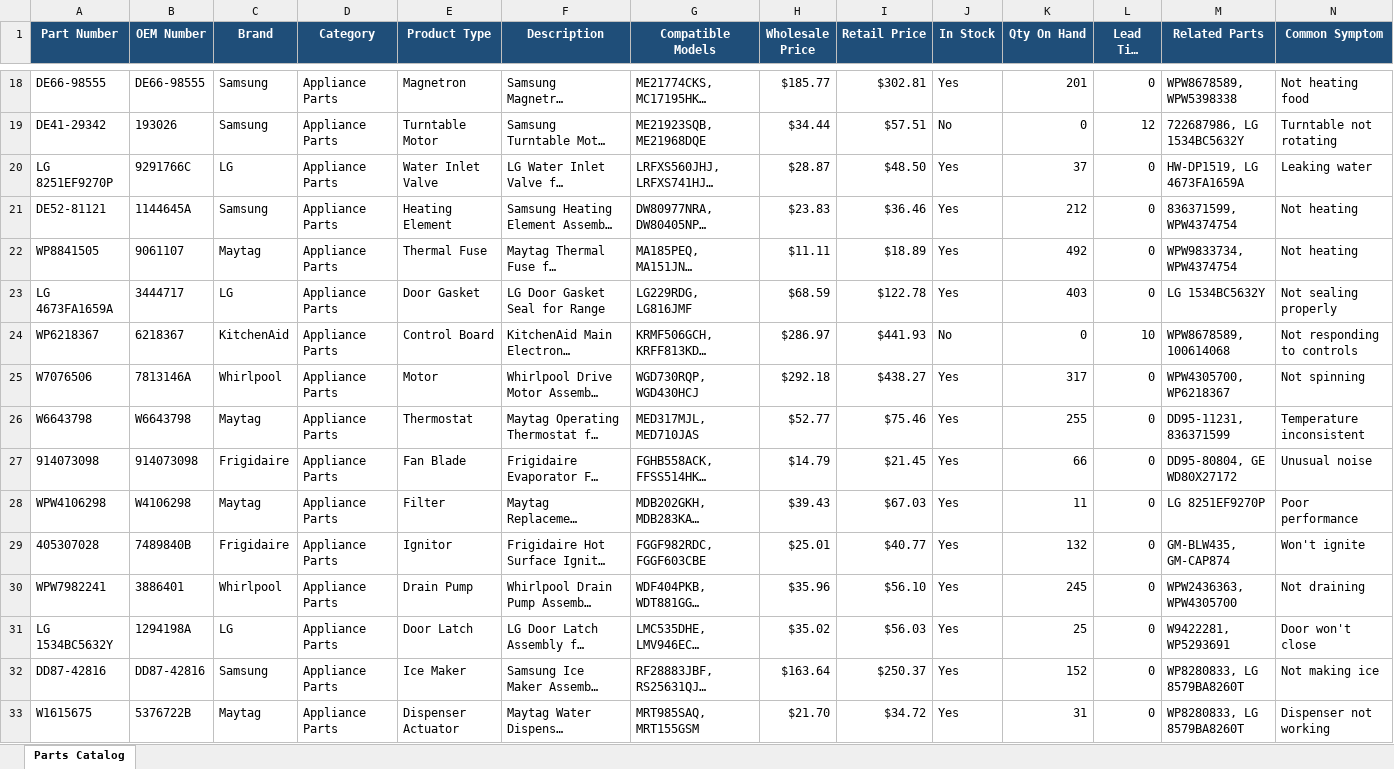
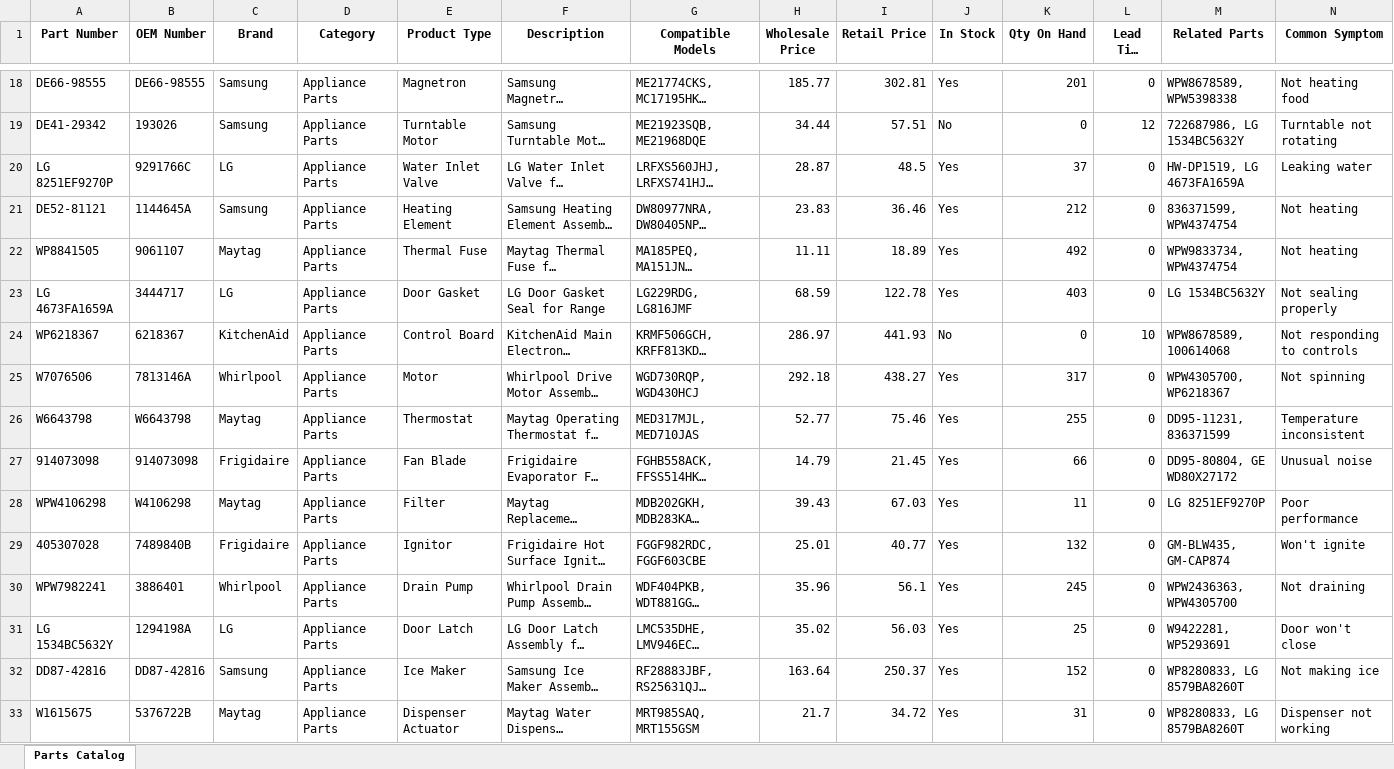
Before and after one commit to simplebalance89-ai/c365-ai-platform, an Excel workbook: emma_knowledge/Emma_Demo_Parts_Catalog.xlsx, sheet Parts Catalog, drawn as a sheet; only a part is shown, gaps mark what is left out; long unchanged cells end in …; values as stored, in another font and other column widths than the file's, no borders; the diff covers the shown part only; the diff names each change by its address in the sheet, - before the commit and + after, or states it on an @@ line.

```diff
--- a/emma_knowledge/Emma_Demo_Parts_Catalog.xlsx (sheet Parts Catalog)
+++ b/emma_knowledge/Emma_Demo_Parts_Catalog.xlsx (sheet Parts Catalog)
@@ A1:N1 fill: #1F4E79 → none, text colour: #FFFFFF → black @@
-H18 (Wholesale Price): $185.77
+H18 (Wholesale Price): 185.77
-I18 (Retail Price): $302.81
+I18 (Retail Price): 302.81
-H19 (Wholesale Price): $34.44
+H19 (Wholesale Price): 34.44
-I19 (Retail Price): $57.51
+I19 (Retail Price): 57.51
-H20 (Wholesale Price): $28.87
+H20 (Wholesale Price): 28.87
-I20 (Retail Price): $48.50
+I20 (Retail Price): 48.5
-H21 (Wholesale Price): $23.83
+H21 (Wholesale Price): 23.83
-I21 (Retail Price): $36.46
+I21 (Retail Price): 36.46
-H22 (Wholesale Price): $11.11
+H22 (Wholesale Price): 11.11
-I22 (Retail Price): $18.89
+I22 (Retail Price): 18.89
-H23 (Wholesale Price): $68.59
+H23 (Wholesale Price): 68.59
-I23 (Retail Price): $122.78
+I23 (Retail Price): 122.78
-H24 (Wholesale Price): $286.97
+H24 (Wholesale Price): 286.97
-I24 (Retail Price): $441.93
+I24 (Retail Price): 441.93
-H25 (Wholesale Price): $292.18
+H25 (Wholesale Price): 292.18
-I25 (Retail Price): $438.27
+I25 (Retail Price): 438.27
-H26 (Wholesale Price): $52.77
+H26 (Wholesale Price): 52.77
-I26 (Retail Price): $75.46
+I26 (Retail Price): 75.46
-H27 (Wholesale Price): $14.79
+H27 (Wholesale Price): 14.79
-I27 (Retail Price): $21.45
+I27 (Retail Price): 21.45
-H28 (Wholesale Price): $39.43
+H28 (Wholesale Price): 39.43
-I28 (Retail Price): $67.03
+I28 (Retail Price): 67.03
-H29 (Wholesale Price): $25.01
+H29 (Wholesale Price): 25.01
-I29 (Retail Price): $40.77
+I29 (Retail Price): 40.77
-H30 (Wholesale Price): $35.96
+H30 (Wholesale Price): 35.96
-I30 (Retail Price): $56.10
+I30 (Retail Price): 56.1
-H31 (Wholesale Price): $35.02
+H31 (Wholesale Price): 35.02
-I31 (Retail Price): $56.03
+I31 (Retail Price): 56.03
-H32 (Wholesale Price): $163.64
+H32 (Wholesale Price): 163.64
-I32 (Retail Price): $250.37
+I32 (Retail Price): 250.37
-H33 (Wholesale Price): $21.70
+H33 (Wholesale Price): 21.7
-I33 (Retail Price): $34.72
+I33 (Retail Price): 34.72
```
Also changed, not shown: 168 edited cells and cell formats elsewhere in this sheet, edco_knowledge/Edco_Demo_Catalog.xlsx, edco_knowledge/Edco_Demo_Client_History.xlsx, 5 other files.
